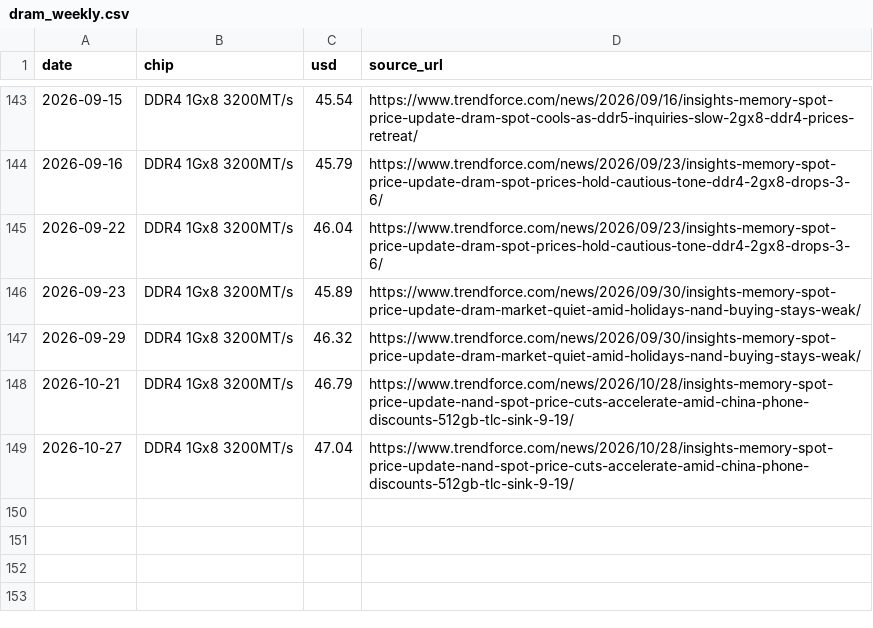
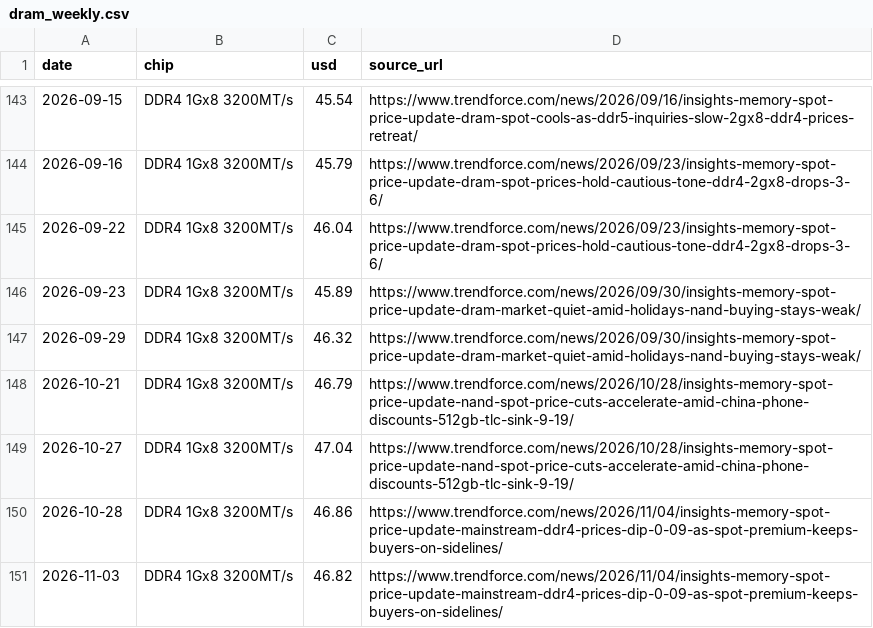
Before and after one commit to jejukairos/ai-credit-risk-dashboard, a CSV file: data/dram_weekly.csv, drawn as a sheet; only a part is shown, gaps mark what is left out.

```diff
--- a/data/dram_weekly.csv
+++ b/data/dram_weekly.csv
@@ -149 +149,3 @@ date,chip,usd,source_url
 2026-10-27,DDR4 1Gx8 3200MT/s,47.04,https://www.trendforce.com/news/2026/10/28/insights-memory-spot-price-update-nand-spot-price-cuts-accelerate-amid-china-phone-discounts-512gb-tlc-sink-9-19/
+2026-10-28,DDR4 1Gx8 3200MT/s,46.86,https://www.trendforce.com/news/2026/11/04/insights-memory-spot-price-update-mainstream-ddr4-prices-dip-0-09-as-spot-premium-keeps-buyers-on-sidelines/
+2026-11-03,DDR4 1Gx8 3200MT/s,46.82,https://www.trendforce.com/news/2026/11/04/insights-memory-spot-price-update-mainstream-ddr4-prices-dip-0-09-as-spot-premium-keeps-buyers-on-sidelines/
```
Also changed, not shown: data/fed_futures.csv, data/gpu_prices.csv, 28 other files.
